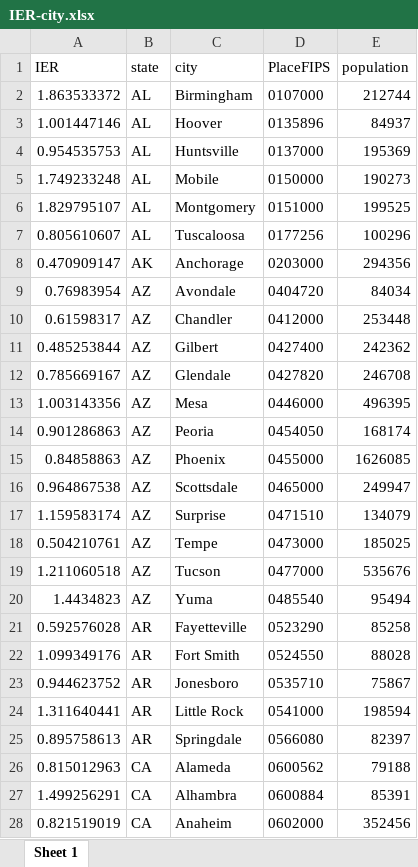
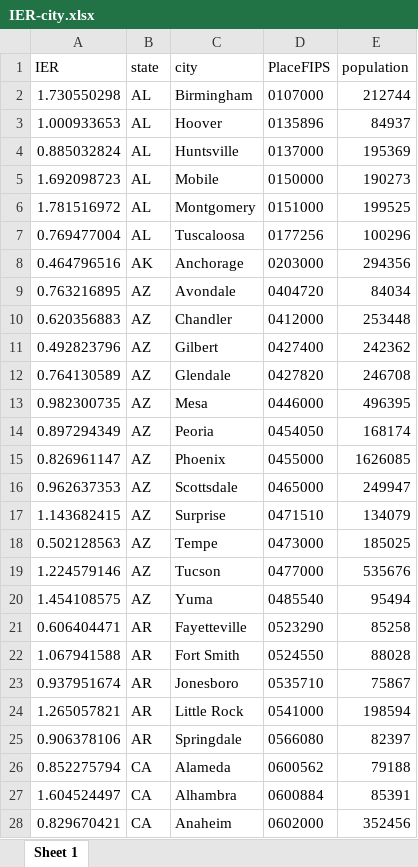
Before and after one commit to nchatterjeelab/COVID19Risk, an Excel workbook: data_created/IER-city.xlsx, sheet Sheet 1, drawn as a sheet; only a part is shown; values as stored, in another font and other column widths than the file's, no borders; the diff covers the shown part only; the diff names each change by its address in the sheet, - before the commit and + after, or states it on an @@ line.

```diff
--- a/data_created/IER-city.xlsx (sheet Sheet 1)
+++ b/data_created/IER-city.xlsx (sheet Sheet 1)
-A2 (IER): 1.863533372
+A2 (IER): 1.730550298
-A3 (IER): 1.001447146
+A3 (IER): 1.000933653
-A4 (IER): 0.954535753
+A4 (IER): 0.885032824
-A5 (IER): 1.749233248
+A5 (IER): 1.692098723
-A6 (IER): 1.829795107
+A6 (IER): 1.781516972
-A7 (IER): 0.805610607
+A7 (IER): 0.769477004
-A8 (IER): 0.470909147
+A8 (IER): 0.464796516
-A9 (IER): 0.76983954
+A9 (IER): 0.763216895
-A10 (IER): 0.61598317
+A10 (IER): 0.620356883
-A11 (IER): 0.485253844
+A11 (IER): 0.492823796
-A12 (IER): 0.785669167
+A12 (IER): 0.764130589
-A13 (IER): 1.003143356
+A13 (IER): 0.982300735
-A14 (IER): 0.901286863
+A14 (IER): 0.897294349
-A15 (IER): 0.84858863
+A15 (IER): 0.826961147
-A16 (IER): 0.964867538
+A16 (IER): 0.962637353
-A17 (IER): 1.159583174
+A17 (IER): 1.143682415
-A18 (IER): 0.504210761
+A18 (IER): 0.502128563
-A19 (IER): 1.211060518
+A19 (IER): 1.224579146
-A20 (IER): 1.4434823
+A20 (IER): 1.454108575
-A21 (IER): 0.592576028
+A21 (IER): 0.606404471
-A22 (IER): 1.099349176
+A22 (IER): 1.067941588
-A23 (IER): 0.944623752
+A23 (IER): 0.937951674
-A24 (IER): 1.311640441
+A24 (IER): 1.265057821
-A25 (IER): 0.895758613
+A25 (IER): 0.906378106
-A26 (IER): 0.815012963
+A26 (IER): 0.852275794
-A27 (IER): 1.499256291
+A27 (IER): 1.604524497
-A28 (IER): 0.821519019
+A28 (IER): 0.829670421
```
Also changed, not shown: 450 edited cells elsewhere in this sheet, data_created/IER-medicare-state-average.xlsx, data_created/highrisk-medicare-among-all-state-average.xlsx, 13 other files.
